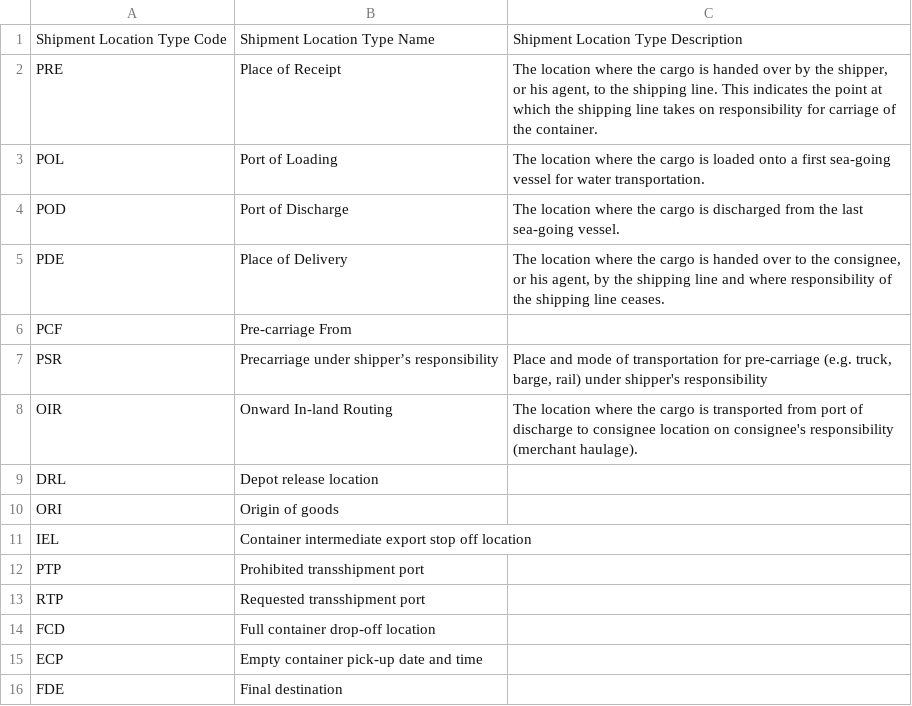
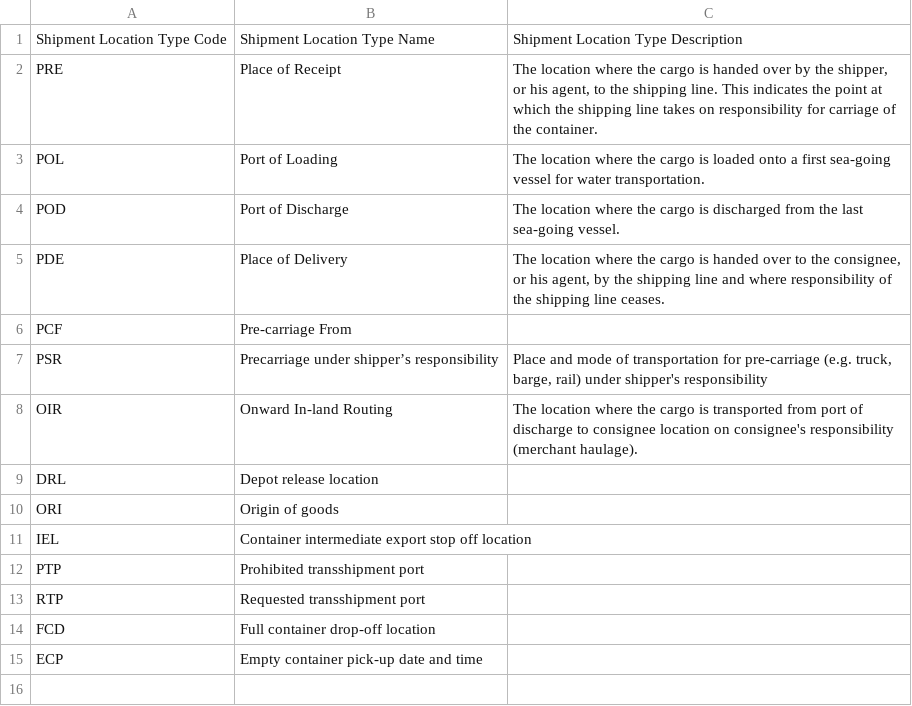
Before and after one commit to dcsaorg/DCSA-Information-Model, a CSV file: datamodel/referencedata.d/shipmentlocationtypes.csv, drawn as a sheet; the diff names each change by its address in the sheet, - before the commit and + after, or states it on an @@ line.

Commit message:
DDT-979: Remove FDE

```diff
--- a/datamodel/referencedata.d/shipmentlocationtypes.csv
+++ b/datamodel/referencedata.d/shipmentlocationtypes.csv
-row 16: FDE | Final destination
```
